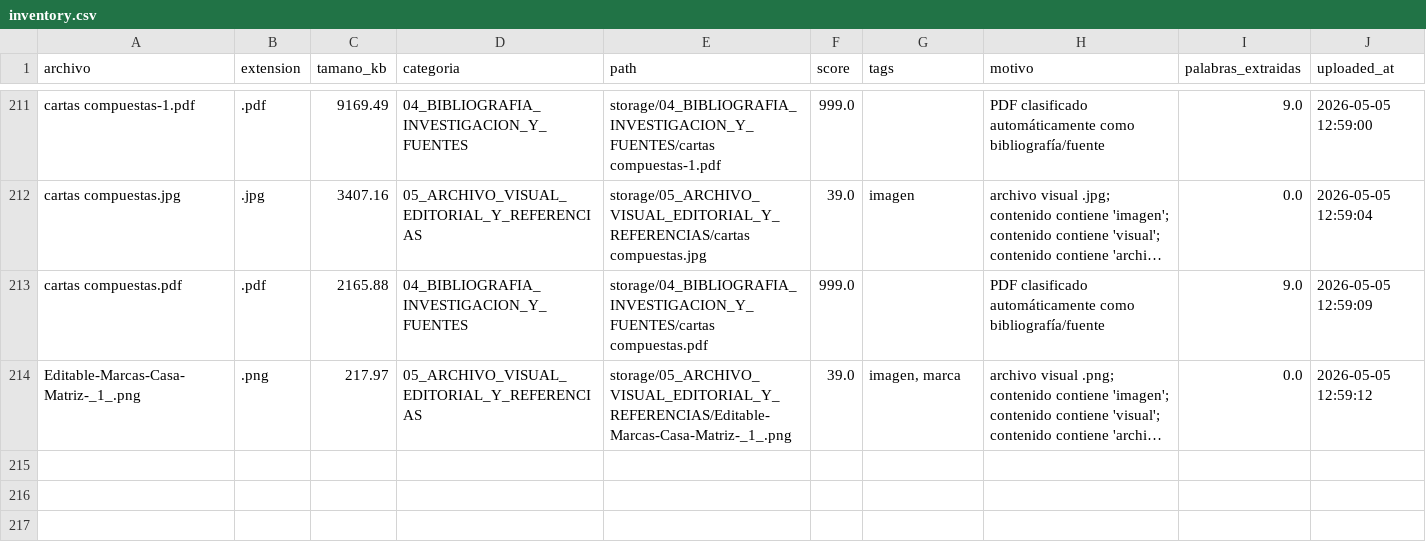
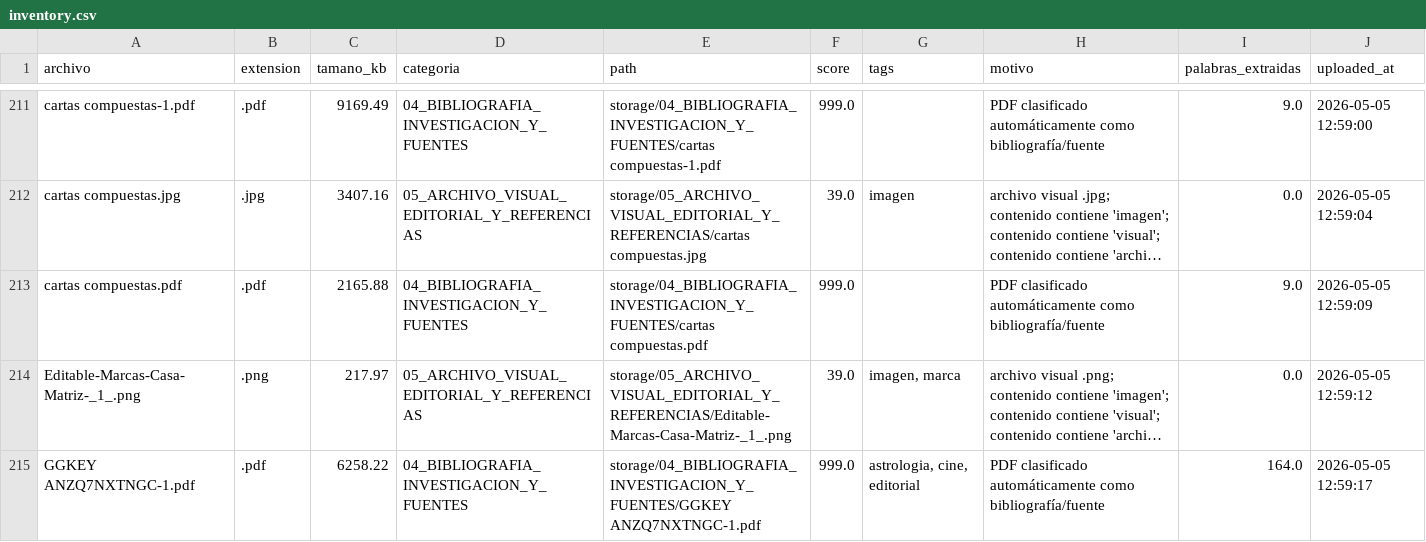
Before and after one commit to brandatta/casamatriz, a CSV file: data/inventory.csv, drawn as a sheet; only a part is shown, gaps mark what is left out; long unchanged cells end in …; the diff names each change by its address in the sheet, - before the commit and + after, or states it on an @@ line.

Commit message:
Actualizar inventario Casa Matriz

```diff
--- a/data/inventory.csv
+++ b/data/inventory.csv
+row 215: GGKEY ANZQ7NXTNGC-1.pdf | .pdf | 6258.22 | 04_BIBLIOGRAFIA_INVESTIGACION_Y_FUENTES | storage/04_BIBLIOGRAFIA_INVESTIGACION_Y_FUENTES/GGKEY ANZQ7NXTNGC-1.pdf | 999.0 | astrologia, cine, editorial | PDF clasificado automáticamente como bibliografía/fuente | 164.0 | 2026-05-05 12:59:17
```
